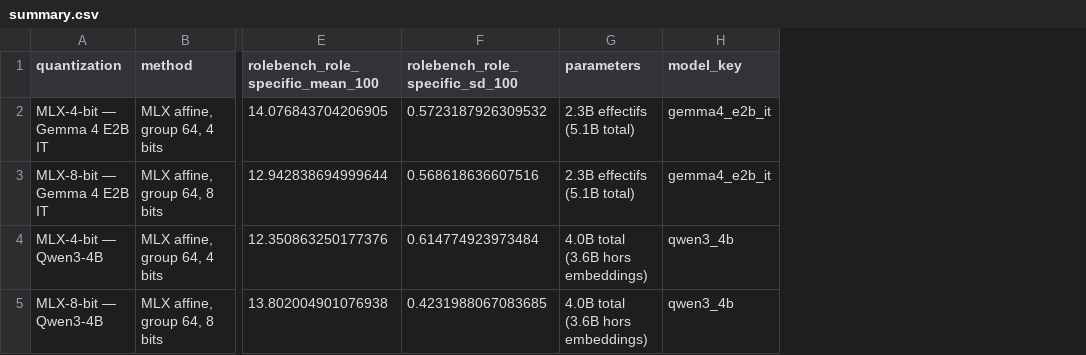
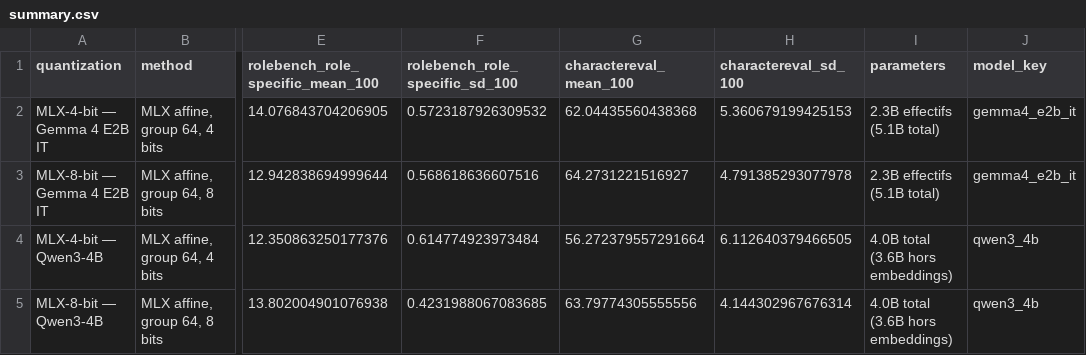
Before and after one commit to EthanCarollo/quantization-bench, a CSV file: results/summary.csv, drawn as a sheet; only a part is shown, gaps mark what is left out; the diff names each change by its address in the sheet, - before the commit and + after, or states it on an @@ line.

Commit message:
feat(bench): add CharacterEval results

```diff
--- a/results/summary.csv
+++ b/results/summary.csv
+column G (charactereval_mean_100), rows 2-5: 62.04435560438368 | 64.2731221516927 | 56.272379557291664 | 63.79774305555556
+column H (charactereval_sd_100), rows 2-5: 5.360679199425153 | 4.791385293077978 | 6.112640379466505 | 4.144302967676314
```
Also changed, not shown: 17 other files.
